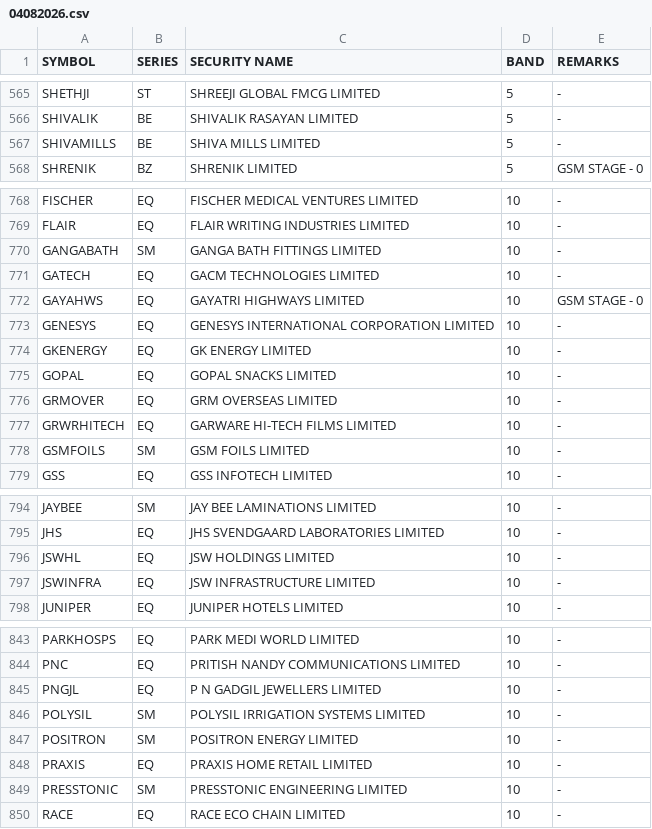
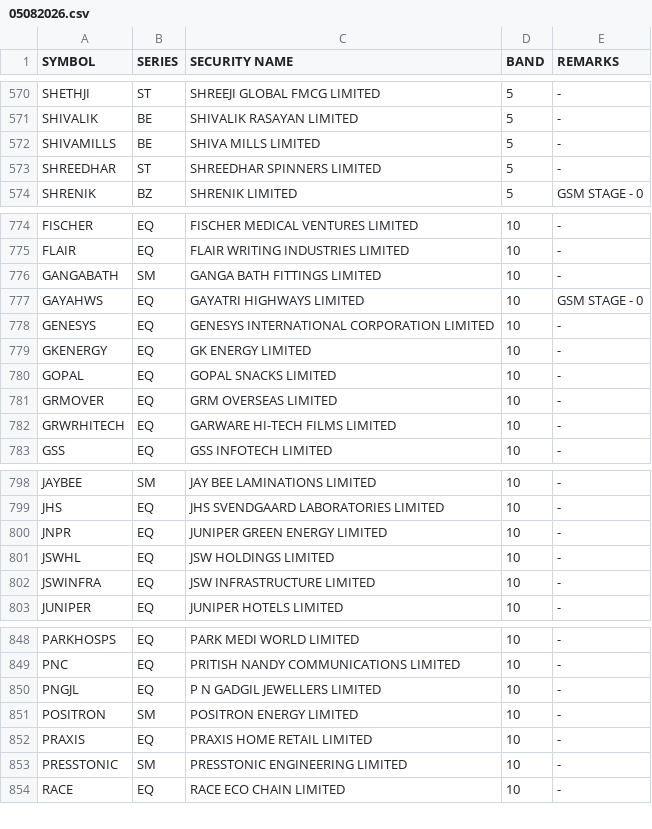
Before and after one commit to Anny26022/price_band, a CSV file: 05082026.csv (was 04082026.csv), drawn as a sheet; only a part is shown, gaps mark what is left out; removed rows and columns are numbered as before the commit, all else as after; the diff covers the shown part only; the diff names each change by its address in the sheet, - before the commit and + after, or states it on an @@ line.

```diff
--- a/04082026.csv
+++ b/05082026.csv
+row 573: SHREEDHAR | ST | SHREEDHAR SPINNERS LIMITED | 5 | -
-row 771: GATECH | EQ | GACM TECHNOLOGIES LIMITED | 10 | -
-row 778: GSMFOILS | SM | GSM FOILS LIMITED | 10 | -
+row 800: JNPR | EQ | JUNIPER GREEN ENERGY LIMITED | 10 | -
-row 846: POLYSIL | SM | POLYSIL IRRIGATION SYSTEMS LIMITED | 10 | -
```
Also changed, not shown: 10 added rows, 5 removed rows and 3 edited cells elsewhere in this file.
